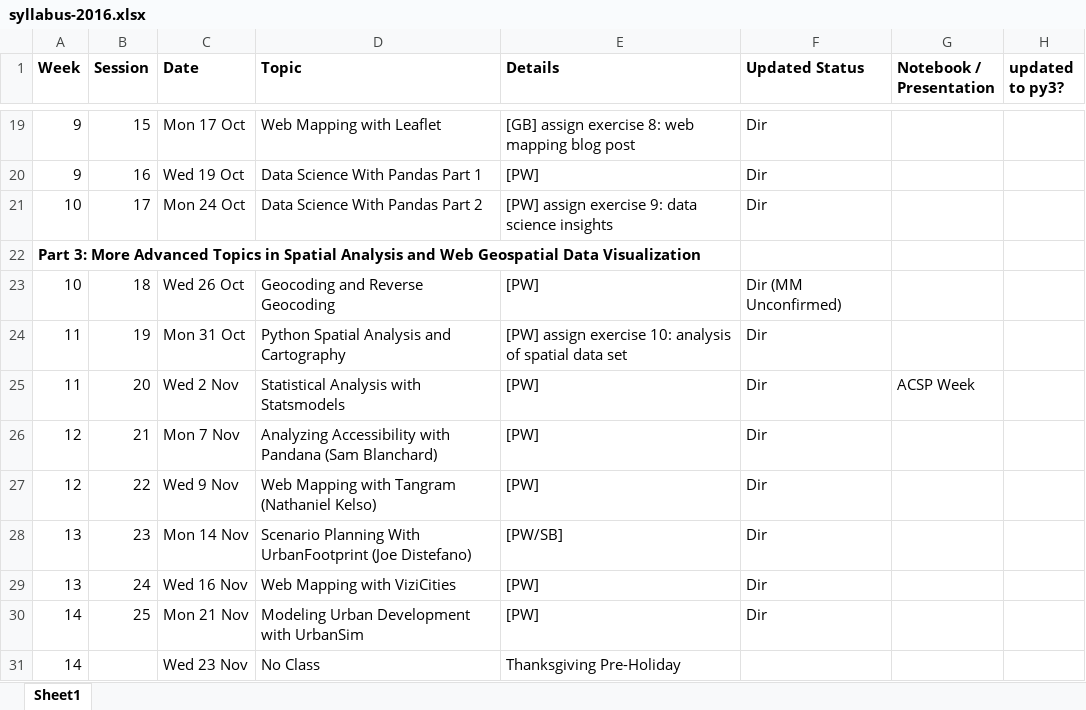
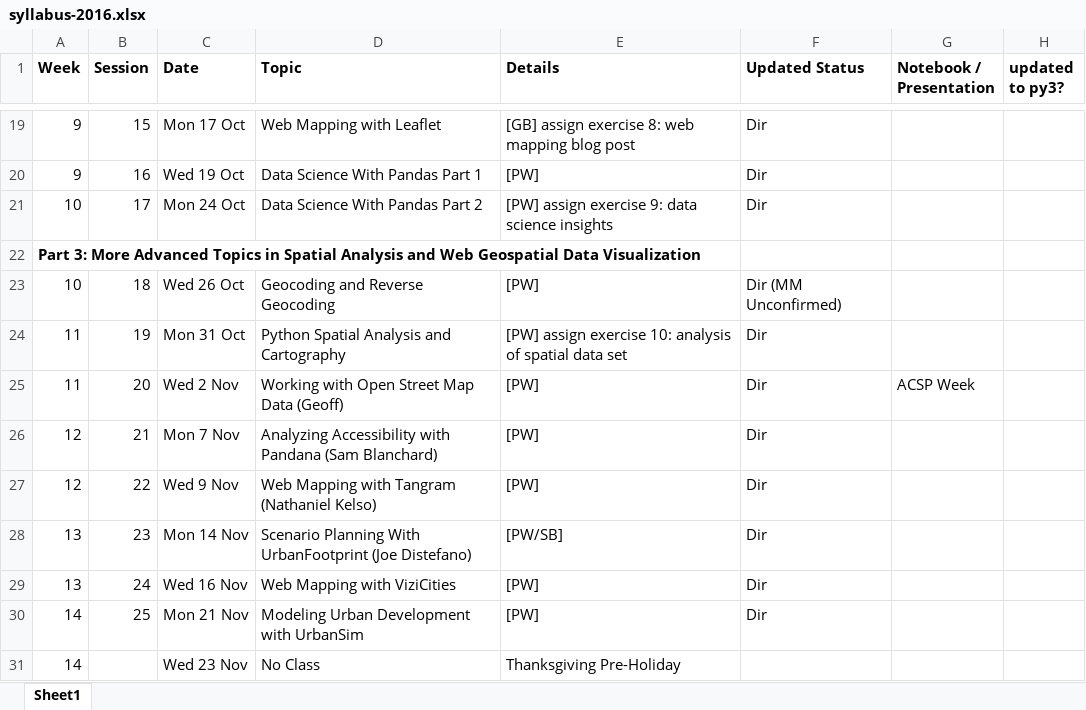
Before and after one commit to waddell/urban-informatics-and-visualization, an Excel workbook: syllabus-2016.xlsx, sheet Sheet1, drawn as a sheet; only a part is shown, gaps mark what is left out; values as stored, in another font and other column widths than the file's, no borders; the diff names each change by its address in the sheet, - before the commit and + after, or states it on an @@ line.

Commit message:
Inserted session on OSM processing

```diff
--- a/syllabus-2016.xlsx (sheet Sheet1)
+++ b/syllabus-2016.xlsx (sheet Sheet1)
-D25 (Topic): Statistical Analysis with Statsmodels
+D25 (Topic): Working with Open Street Map Data (Geoff)
```
